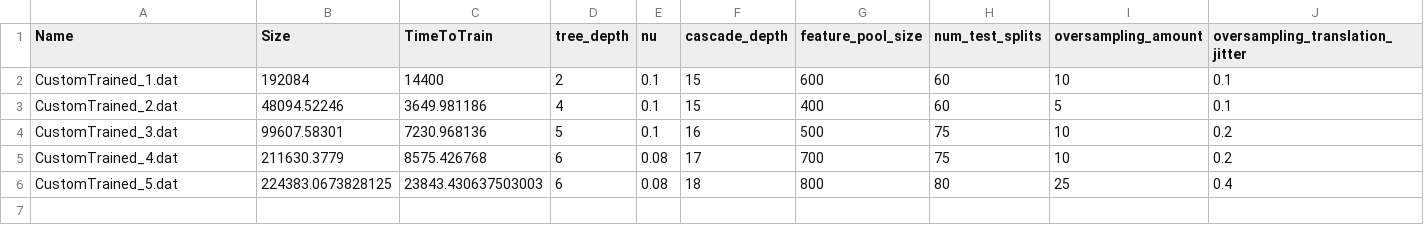
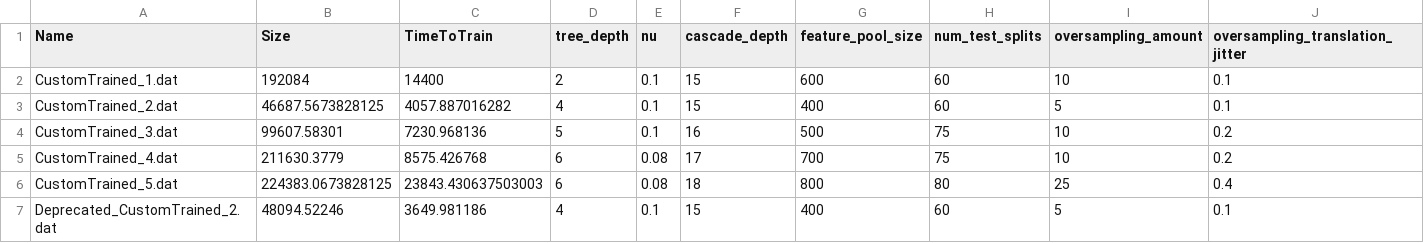
Before and after one commit to jawad-kp/Subah-Hogayi, a CSV file: ModelInfo.csv, drawn as a sheet.

Commit message:
Retrained CustomTrained_2.dat
The older CustomTrained_2.dat is now marked Deprecated. The same information has been modified in the CSVs and ordered as well.

The newer model has finshed training and is now decently accurates, Smiles however make the model thing you're blinking which makes me think EAR may not be the appropriate way forward for much of the analysis. It does work, however, decently fine with subjects wearing glasses.

```diff
--- a/ModelInfo.csv
+++ b/ModelInfo.csv
@@ -2,3 +2,3 @@ Name,Size,TimeToTrain,tree_depth,nu,cascade_depth,feature_pool_size,num_test_spl
 CustomTrained_1.dat,192084,14400,2,0.1,15,600,60,10,0.1
-CustomTrained_2.dat,48094.52246,3649.981186,4,0.1,15,400,60,5,0.1
+CustomTrained_2.dat,46687.5673828125,4057.887016282,4,0.1,15,400,60,5,0.1
 CustomTrained_3.dat,99607.58301,7230.968136,5,0.1,16,500,75,10,0.2
@@ -6 +6,2 @@ CustomTrained_4.dat,211630.3779,8575.426768,6,0.08,17,700,75,10,0.2
 CustomTrained_5.dat,224383.0673828125,23843.430637503003,6,0.08,18,800,80,25,0.4
+Deprecated_CustomTrained_2.dat,48094.52246,3649.981186,4,0.1,15,400,60,5,0.1
```
Also changed, not shown: ModelError.csv, 1 other file.
